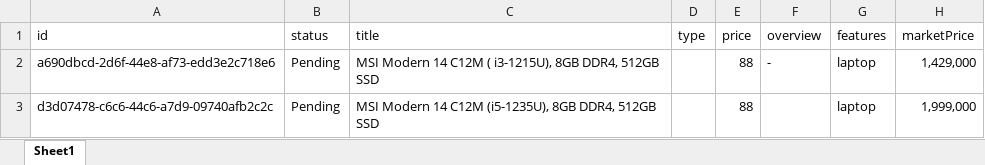
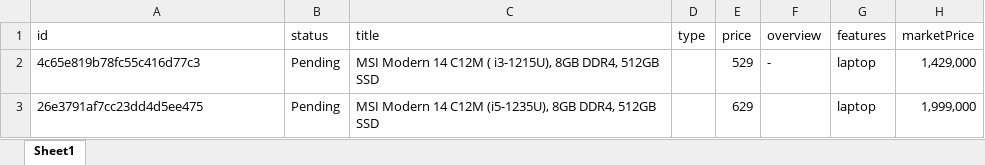
Before and after one commit to marcoexexx/admin-dashboard, an Excel workbook: scripts/products[:2].xlsx, sheet Sheet1, drawn as a sheet; only a part is shown; values as stored, in another font and other column widths than the file's, no borders; table styles not drawn; the diff names each change by its address in the sheet, - before the commit and + after, or states it on an @@ line.

```diff
--- a/scripts/products[:2].xlsx (sheet Sheet1)
+++ b/scripts/products[:2].xlsx (sheet Sheet1)
-A2 (id): a690dbcd-2d6f-44e8-af73-edd3e2c718e6
+A2 (id): 4c65e819b78fc55c416d77c3
-E2 (price): 88
+E2 (price): 529
-A3 (id): d3d07478-c6c6-44c6-a7d9-09740afb2c2c
+A3 (id): 26e3791af7cc23dd4d5ee475
-E3 (price): 88
+E3 (price): 629
```
Also changed, not shown: 23 other files.
